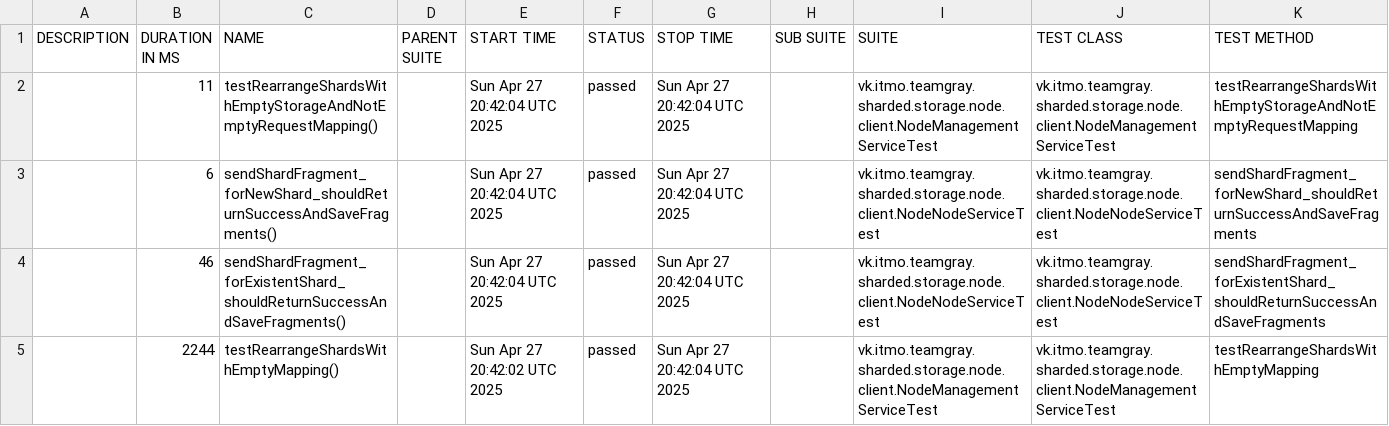
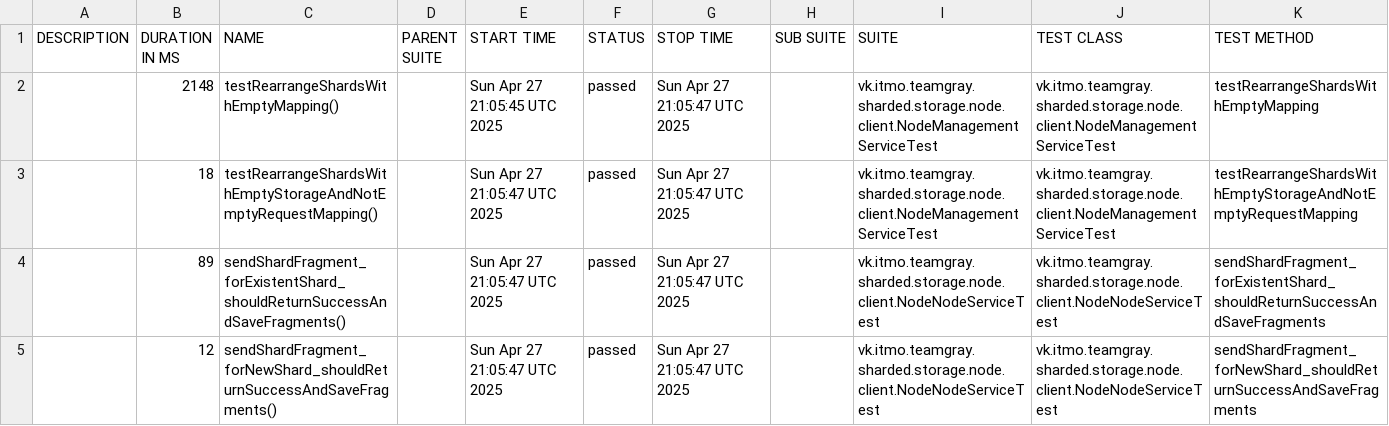
Before and after one commit to Team-Gray-ITMO/sharded-storage, a CSV file: data/suites.csv, drawn as a sheet.

```diff
--- a/data/suites.csv
+++ b/data/suites.csv
@@ -1,5 +1,5 @@
 "DESCRIPTION","DURATION IN MS","NAME","PARENT SUITE","START TIME","STATUS","STOP TIME","SUB SUITE","SUITE","TEST CLASS","TEST METHOD"
-"","11","testRearrangeShardsWithEmptyStorageAndNotEmptyRequestMapping()","","Sun Apr 27 20:42:04 UTC 2025","passed","Sun Apr 27 20:42:04 UTC 2025","","vk.itmo.teamgray.sharded.storage.node.client.NodeManagementServiceTest","vk.itmo.teamgray.sharded.storage.node.client.NodeManagementServiceTest","testRearrangeShardsWithEmptyStorageAndNotEmptyRequestMapping"
-"","6","sendShardFragment_forNewShard_shouldReturnSuccessAndSaveFragments()","","Sun Apr 27 20:42:04 UTC 2025","passed","Sun Apr 27 20:42:04 UTC 2025","","vk.itmo.teamgray.sharded.storage.node.client.NodeNodeServiceTest","vk.itmo.teamgray.sharded.storage.node.client.NodeNodeServiceTest","sendShardFragment_forNewShard_shouldReturnSuccessAndSaveFragments"
-"","46","sendShardFragment_forExistentShard_shouldReturnSuccessAndSaveFragments()","","Sun Apr 27 20:42:04 UTC 2025","passed","Sun Apr 27 20:42:04 UTC 2025","","vk.itmo.teamgray.sharded.storage.node.client.NodeNodeServiceTest","vk.itmo.teamgray.sharded.storage.node.client.NodeNodeServiceTest","sendShardFragment_forExistentShard_shouldReturnSuccessAndSaveFragments"
-"","2244","testRearrangeShardsWithEmptyMapping()","","Sun Apr 27 20:42:02 UTC 2025","passed","Sun Apr 27 20:42:04 UTC 2025","","vk.itmo.teamgray.sharded.storage.node.client.NodeManagementServiceTest","vk.itmo.teamgray.sharded.storage.node.client.NodeManagementServiceTest","testRearrangeShardsWithEmptyMapping"
+"","2148","testRearrangeShardsWithEmptyMapping()","","Sun Apr 27 21:05:45 UTC 2025","passed","Sun Apr 27 21:05:47 UTC 2025","","vk.itmo.teamgray.sharded.storage.node.client.NodeManagementServiceTest","vk.itmo.teamgray.sharded.storage.node.client.NodeManagementServiceTest","testRearrangeShardsWithEmptyMapping"
+"","18","testRearrangeShardsWithEmptyStorageAndNotEmptyRequestMapping()","","Sun Apr 27 21:05:47 UTC 2025","passed","Sun Apr 27 21:05:47 UTC 2025","","vk.itmo.teamgray.sharded.storage.node.client.NodeManagementServiceTest","vk.itmo.teamgray.sharded.storage.node.client.NodeManagementServiceTest","testRearrangeShardsWithEmptyStorageAndNotEmptyRequestMapping"
+"","89","sendShardFragment_forExistentShard_shouldReturnSuccessAndSaveFragments()","","Sun Apr 27 21:05:47 UTC 2025","passed","Sun Apr 27 21:05:47 UTC 2025","","vk.itmo.teamgray.sharded.storage.node.client.NodeNodeServiceTest","vk.itmo.teamgray.sharded.storage.node.client.NodeNodeServiceTest","sendShardFragment_forExistentShard_shouldReturnSuccessAndSaveFragments"
+"","12","sendShardFragment_forNewShard_shouldReturnSuccessAndSaveFragments()","","Sun Apr 27 21:05:47 UTC 2025","passed","Sun Apr 27 21:05:47 UTC 2025","","vk.itmo.teamgray.sharded.storage.node.client.NodeNodeServiceTest","vk.itmo.teamgray.sharded.storage.node.client.NodeNodeServiceTest","sendShardFragment_forNewShard_shouldReturnSuccessAndSaveFragments"
```
Also changed, not shown: 22 other files.
